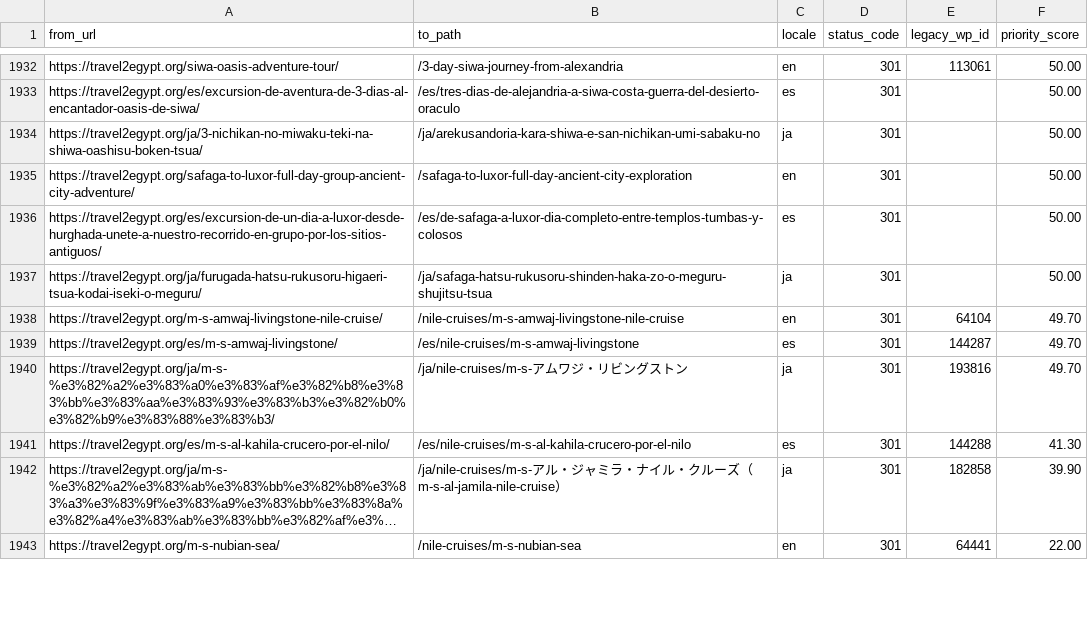
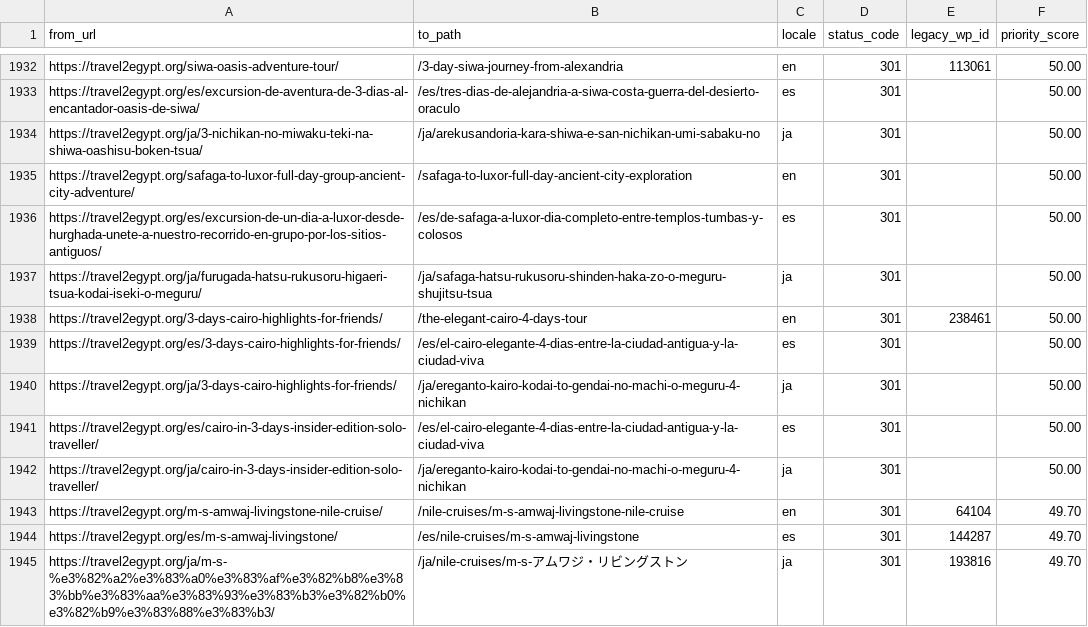
Before and after one commit to desertcanvasart-dotcom/travel2egypt-next, a CSV file: migration/redirect-map.csv, drawn as a sheet; only a part is shown, gaps mark what is left out; the shorter side is filled out with more unchanged rows; long unchanged cells end in ….

```diff
--- a/migration/redirect-map.csv
+++ b/migration/redirect-map.csv
@@ -1937,2 +1937,7 @@ https://travel2egypt.org/es/excursion-de-un-dia-a-luxor-desde-hurghada-unete-a-n
 https://travel2egypt.org/ja/furugada-hatsu-rukusoru-higaeri-tsua-kodai-iseki-o-meguru/,/ja/safaga-hatsu-rukusoru-shinden-haka-zo-o-meguru-shujitsu-tsua,ja,301,,50.00
+https://travel2egypt.org/3-days-cairo-highlights-for-friends/,/the-elegant-cairo-4-days-tour,en,301,238461,50.00
+https://travel2egypt.org/es/3-days-cairo-highlights-for-friends/,/es/el-cairo-elegante-4-dias-entre-la-ciudad-antigua-y-la-ciudad-viva,es,301,,50.00
+https://travel2egypt.org/ja/3-days-cairo-highlights-for-friends/,/ja/ereganto-kairo-kodai-to-gendai-no-machi-o-meguru-4-nichikan,ja,301,,50.00
+https://travel2egypt.org/es/cairo-in-3-days-insider-edition-solo-traveller/,/es/el-cairo-elegante-4-dias-entre-la-ciudad-antigua-y-la-ciudad-viva,es,301,,50.00
+https://travel2egypt.org/ja/cairo-in-3-days-insider-edition-solo-traveller/,/ja/ereganto-kairo-kodai-to-gendai-no-machi-o-meguru-4-nichikan,ja,301,,50.00
 https://travel2egypt.org/m-s-amwaj-livingstone-nile-cruise/,/nile-cruises/m-s-amwaj-livingstone-nile-cruise,en,301,64104,49.70
```
Also changed, not shown: 1 other file.
